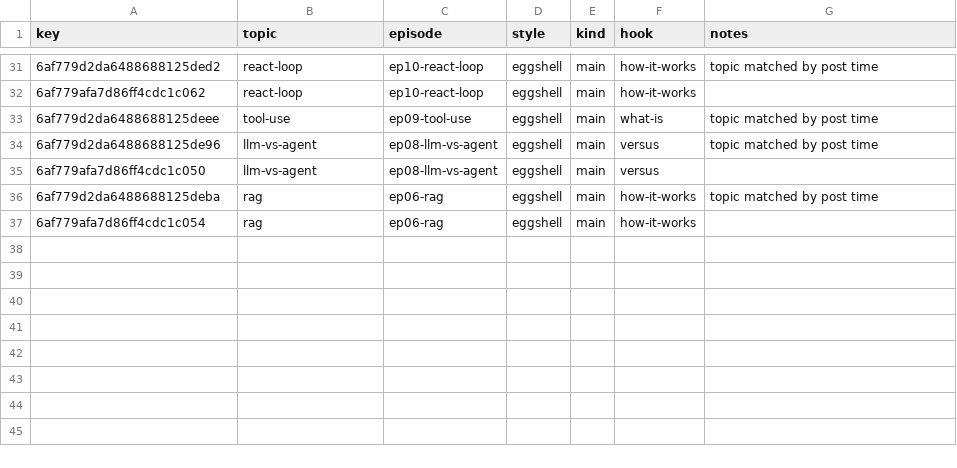
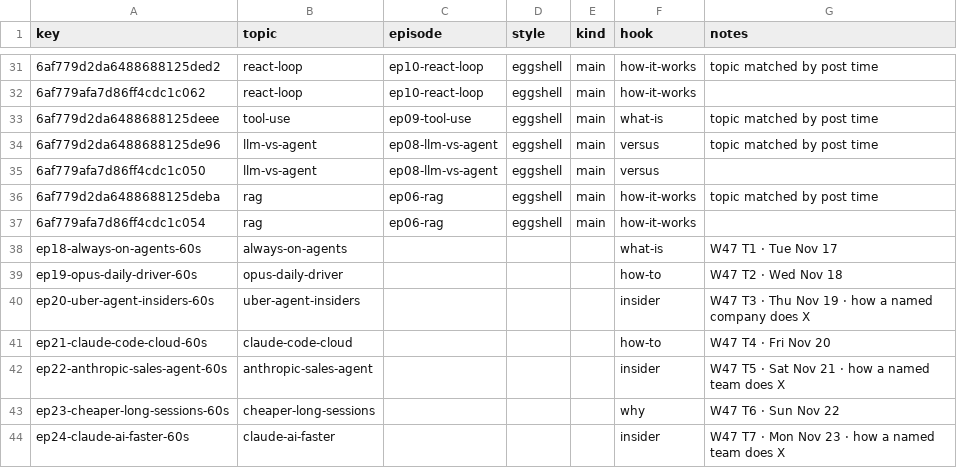
Before and after one commit to sanjay-deoram/ai-basics-shorts, a CSV file: growth/labels.csv, drawn as a sheet; only a part is shown, gaps mark what is left out; the diff names each change by its address in the sheet, - before the commit and + after, or states it on an @@ line.

```diff
--- a/growth/labels.csv
+++ b/growth/labels.csv
+row 38: ep18-always-on-agents-60s | always-on-agents |  |  |  | what-is | W47 T1 · Tue Nov 17
+row 39: ep19-opus-daily-driver-60s | opus-daily-driver |  |  |  | how-to | W47 T2 · Wed Nov 18
+row 40: ep20-uber-agent-insiders-60s | uber-agent-insiders |  |  |  | insider | W47 T3 · Thu Nov 19 · how a named company does X
+row 41: ep21-claude-code-cloud-60s | claude-code-cloud |  |  |  | how-to | W47 T4 · Fri Nov 20
+row 42: ep22-anthropic-sales-agent-60s | anthropic-sales-agent |  |  |  | insider | W47 T5 · Sat Nov 21 · how a named team does X
+row 43: ep23-cheaper-long-sessions-60s | cheaper-long-sessions |  |  |  | why | W47 T6 · Sun Nov 22
+row 44: ep24-claude-ai-faster-60s | claude-ai-faster |  |  |  | insider | W47 T7 · Mon Nov 23 · how a named team does X
```
